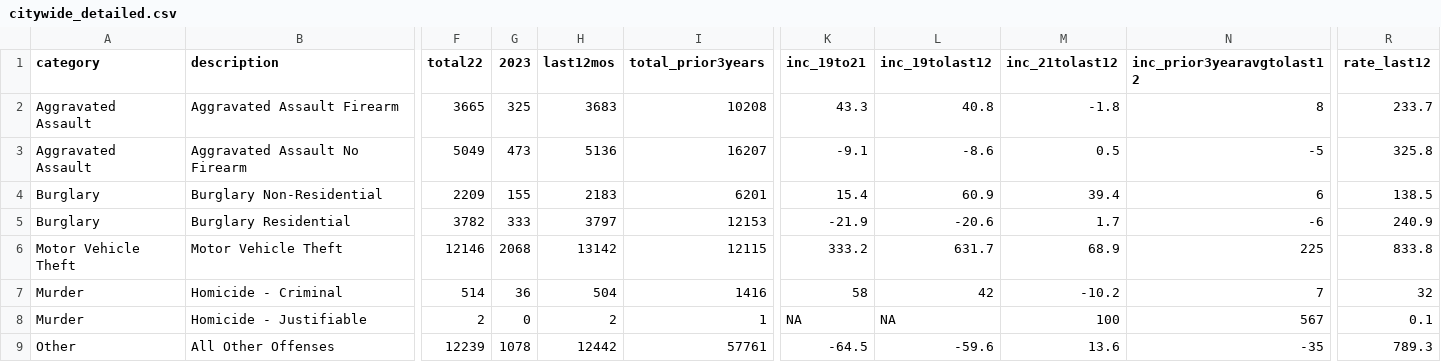
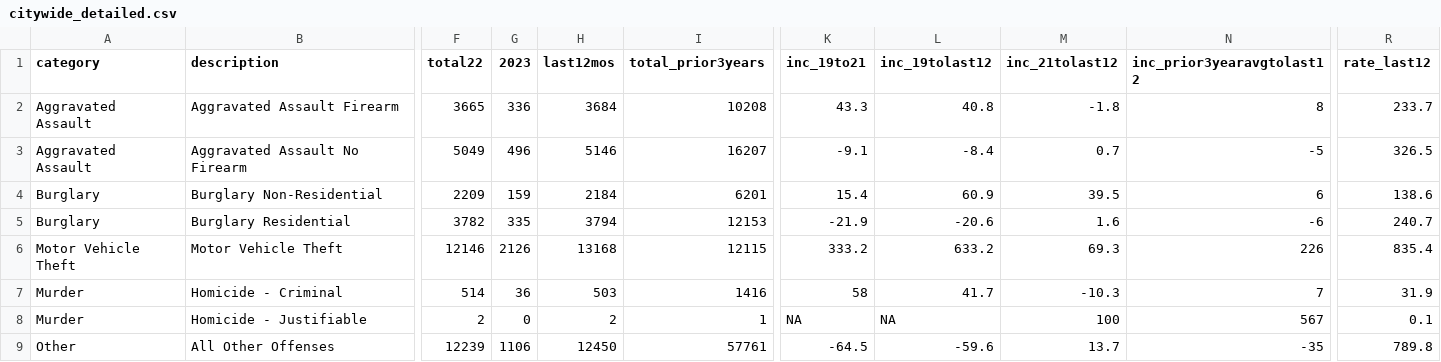
Before and after one commit to abcotvdata/safetytracker_philadelphia, a CSV file: data/output/city/citywide_detailed.csv, drawn as a sheet; only a part is shown, gaps mark what is left out; the diff covers the shown part only; the diff names each change by its address in the sheet, - before the commit and + after, or states it on an @@ line.

```diff
--- a/data/output/city/citywide_detailed.csv
+++ b/data/output/city/citywide_detailed.csv
-G2 (2023): 325
+G2 (2023): 336
-H2 (last12mos): 3683
+H2 (last12mos): 3684
-G3 (2023): 473
+G3 (2023): 496
-H3 (last12mos): 5136
+H3 (last12mos): 5146
-L3 (inc_19tolast12): -8.6
+L3 (inc_19tolast12): -8.4
-M3 (inc_21tolast12): 0.5
+M3 (inc_21tolast12): 0.7
-R3 (rate_last12): 325.8
+R3 (rate_last12): 326.5
-G4 (2023): 155
+G4 (2023): 159
-H4 (last12mos): 2183
+H4 (last12mos): 2184
-M4 (inc_21tolast12): 39.4
+M4 (inc_21tolast12): 39.5
-R4 (rate_last12): 138.5
+R4 (rate_last12): 138.6
-G5 (2023): 333
+G5 (2023): 335
-H5 (last12mos): 3797
+H5 (last12mos): 3794
-M5 (inc_21tolast12): 1.7
+M5 (inc_21tolast12): 1.6
-R5 (rate_last12): 240.9
+R5 (rate_last12): 240.7
-G6 (2023): 2068
+G6 (2023): 2126
-H6 (last12mos): 13142
+H6 (last12mos): 13168
-L6 (inc_19tolast12): 631.7
+L6 (inc_19tolast12): 633.2
-M6 (inc_21tolast12): 68.9
+M6 (inc_21tolast12): 69.3
-N6 (inc_prior3yearavgtolast12): 225
+N6 (inc_prior3yearavgtolast12): 226
-R6 (rate_last12): 833.8
+R6 (rate_last12): 835.4
-H7 (last12mos): 504
+H7 (last12mos): 503
-L7 (inc_19tolast12): 42
+L7 (inc_19tolast12): 41.7
-M7 (inc_21tolast12): -10.2
+M7 (inc_21tolast12): -10.3
-R7 (rate_last12): 32
+R7 (rate_last12): 31.9
-G9 (2023): 1078
+G9 (2023): 1106
-H9 (last12mos): 12442
+H9 (last12mos): 12450
-M9 (inc_21tolast12): 13.6
+M9 (inc_21tolast12): 13.7
-R9 (rate_last12): 789.3
+R9 (rate_last12): 789.8
```
Also changed, not shown: 76 edited cells elsewhere in this file, data/output/districts/assaults_district.csv, data/output/districts/autothefts_district.csv, 45 other files.
